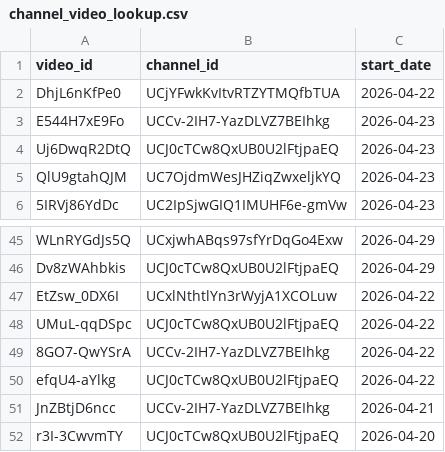
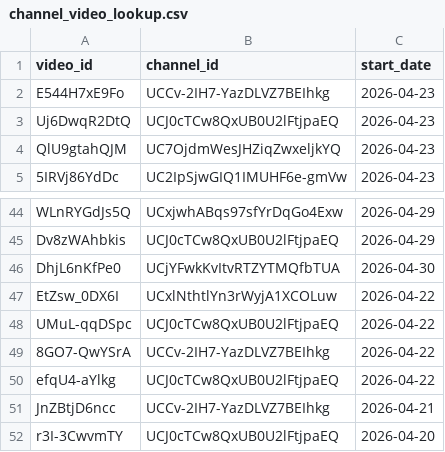
Before and after one commit to efejiroe/influencer-cv, a CSV file: data/channel_video_lookup.csv, drawn as a sheet; only a part is shown, gaps mark what is left out; removed rows and columns are numbered as before the commit, all else as after; the diff names each change by its address in the sheet, - before the commit and + after, or states it on an @@ line.

```diff
--- a/data/channel_video_lookup.csv
+++ b/data/channel_video_lookup.csv
-row 2: DhjL6nKfPe0 | UCjYFwkKvItvRTZYTMQfbTUA | 2026-04-22
+row 46: DhjL6nKfPe0 | UCjYFwkKvItvRTZYTMQfbTUA | 2026-04-30
```
Also changed, not shown: data/active_tracking.csv, 1 other file.
